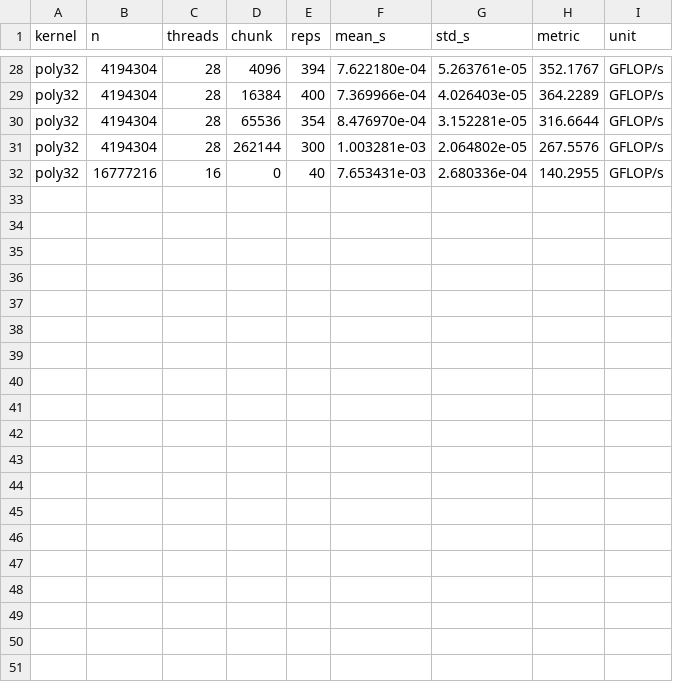
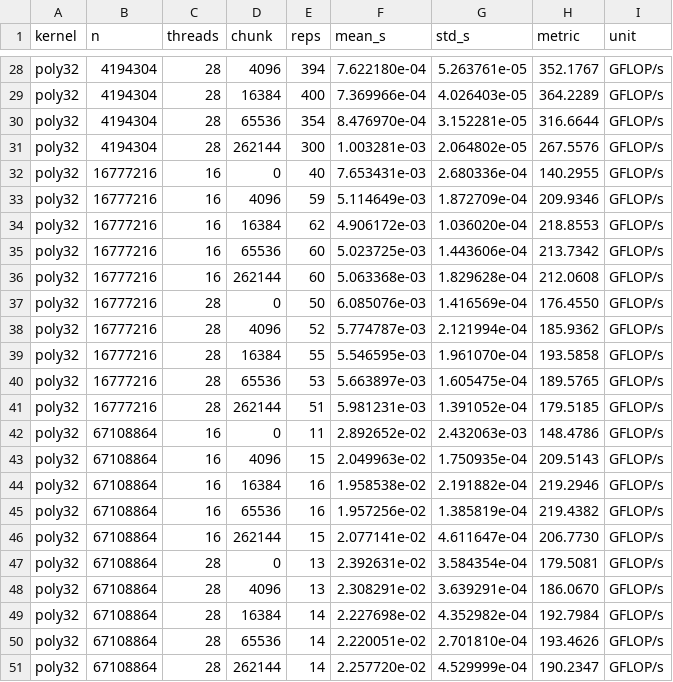
Before and after one commit to swap415/experiments, a CSV file: exp008-layers/results-tbb.csv, drawn as a sheet; only a part is shown, gaps mark what is left out.

```diff
--- a/exp008-layers/results-tbb.csv
+++ b/exp008-layers/results-tbb.csv
@@ -32 +32,20 @@ poly32,4194304,28,262144,300,1.003281e-03,2.064802e-05,267.5576,GFLOP/s
 poly32,16777216,16,0,40,7.653431e-03,2.680336e-04,140.2955,GFLOP/s
+poly32,16777216,16,4096,59,5.114649e-03,1.872709e-04,209.9346,GFLOP/s
+poly32,16777216,16,16384,62,4.906172e-03,1.036020e-04,218.8553,GFLOP/s
+poly32,16777216,16,65536,60,5.023725e-03,1.443606e-04,213.7342,GFLOP/s
+poly32,16777216,16,262144,60,5.063368e-03,1.829628e-04,212.0608,GFLOP/s
+poly32,16777216,28,0,50,6.085076e-03,1.416569e-04,176.4550,GFLOP/s
+poly32,16777216,28,4096,52,5.774787e-03,2.121994e-04,185.9362,GFLOP/s
+poly32,16777216,28,16384,55,5.546595e-03,1.961070e-04,193.5858,GFLOP/s
+poly32,16777216,28,65536,53,5.663897e-03,1.605475e-04,189.5765,GFLOP/s
+poly32,16777216,28,262144,51,5.981231e-03,1.391052e-04,179.5185,GFLOP/s
+poly32,67108864,16,0,11,2.892652e-02,2.432063e-03,148.4786,GFLOP/s
+poly32,67108864,16,4096,15,2.049963e-02,1.750935e-04,209.5143,GFLOP/s
+poly32,67108864,16,16384,16,1.958538e-02,2.191882e-04,219.2946,GFLOP/s
+poly32,67108864,16,65536,16,1.957256e-02,1.385819e-04,219.4382,GFLOP/s
+poly32,67108864,16,262144,15,2.077141e-02,4.611647e-04,206.7730,GFLOP/s
+poly32,67108864,28,0,13,2.392631e-02,3.584354e-04,179.5081,GFLOP/s
+poly32,67108864,28,4096,13,2.308291e-02,3.639291e-04,186.0670,GFLOP/s
+poly32,67108864,28,16384,14,2.227698e-02,4.352982e-04,192.7984,GFLOP/s
+poly32,67108864,28,65536,14,2.220051e-02,2.701810e-04,193.4626,GFLOP/s
+poly32,67108864,28,262144,14,2.257720e-02,4.529999e-04,190.2347,GFLOP/s
```
Also changed, not shown: 6 other files.
